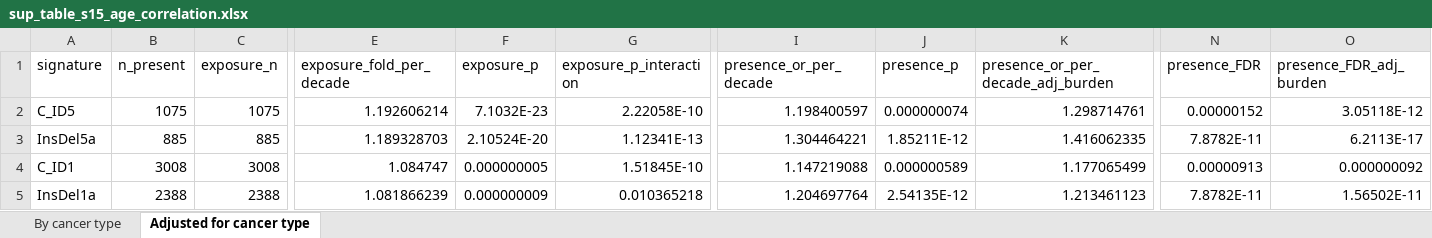
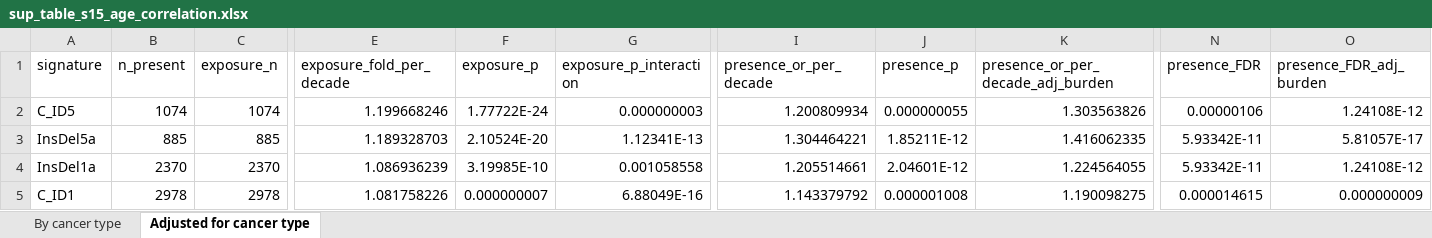
Before and after one commit to liumoLM/Liu2024, an Excel workbook: sup_tables/sup_table_s15_age_correlation.xlsx, sheet Adjusted for cancer type, drawn as a sheet; only a part is shown, gaps mark what is left out; values as stored, in another font and other column widths than the file's, no borders; removed rows and columns are numbered as before the commit, all else as after; rows hold the shown columns only; the diff covers the shown part only; the diff names each change by its address in the sheet, - before the commit and + after, or states it on an @@ line.

```diff
--- a/sup_tables/sup_table_s15_age_correlation.xlsx (sheet Adjusted for cancer type)
+++ b/sup_tables/sup_table_s15_age_correlation.xlsx (sheet Adjusted for cancer type)
-B2 (n_present): 1075
+B2 (n_present): 1074
-C2 (exposure_n): 1075
+C2 (exposure_n): 1074
-E2 (exposure_fold_per_decade): 1.192606214
+E2 (exposure_fold_per_decade): 1.199668246
-F2 (exposure_p): 7.1032E-23
+F2 (exposure_p): 1.77722E-24
-G2 (exposure_p_interaction): 2.22058E-10
+G2 (exposure_p_interaction): 0.000000003
-I2 (presence_or_per_decade): 1.198400597
+I2 (presence_or_per_decade): 1.200809934
-J2 (presence_p): 0.000000074
+J2 (presence_p): 0.000000055
-K2: 1.298714761
+K2: 1.303563826
-N2 (presence_FDR): 0.00000152
+N2 (presence_FDR): 0.00000106
-O2 (presence_FDR_adj_burden): 3.05118E-12
+O2 (presence_FDR_adj_burden): 1.24108E-12
-N3 (presence_FDR): 7.8782E-11
+N3 (presence_FDR): 5.93342E-11
-O3 (presence_FDR_adj_burden): 6.2113E-17
+O3 (presence_FDR_adj_burden): 5.81057E-17
-row 4: C_ID1 | 3008 | 3008 | 1.084747 | 0.000000005 | 1.51845E-10 | 1.147219088 | 0.000000589 | 1.177065499 | 0.00000913 | 0.000000092
-B4 (n_present): 2388
+B4 (n_present): 2370
-C4 (exposure_n): 2388
+C4 (exposure_n): 2370
-E4 (exposure_fold_per_decade): 1.081866239
+E4 (exposure_fold_per_decade): 1.086936239
-F4 (exposure_p): 0.000000009
+F4 (exposure_p): 3.19985E-10
-G4 (exposure_p_interaction): 0.010365218
+G4 (exposure_p_interaction): 0.001058558
-I4 (presence_or_per_decade): 1.204697764
+I4 (presence_or_per_decade): 1.205514661
-J4 (presence_p): 2.54135E-12
+J4 (presence_p): 2.04601E-12
-K4: 1.213461123
+K4: 1.224564055
-N4 (presence_FDR): 7.8782E-11
+N4 (presence_FDR): 5.93342E-11
-O4 (presence_FDR_adj_burden): 1.56502E-11
+O4 (presence_FDR_adj_burden): 1.24108E-12
+row 5: C_ID1 | 2978 | 2978 | 1.081758226 | 0.000000007 | 6.88049E-16 | 1.143379792 | 0.000001008 | 1.190098275 | 0.000014615 | 0.000000009
```
Also changed, not shown: 21 added rows, 21 removed rows and 412 edited cells elsewhere in this sheet, sheet By cancer type, sup_tables/sup_table_s14_sex_bias.xlsx, 7 other files.
